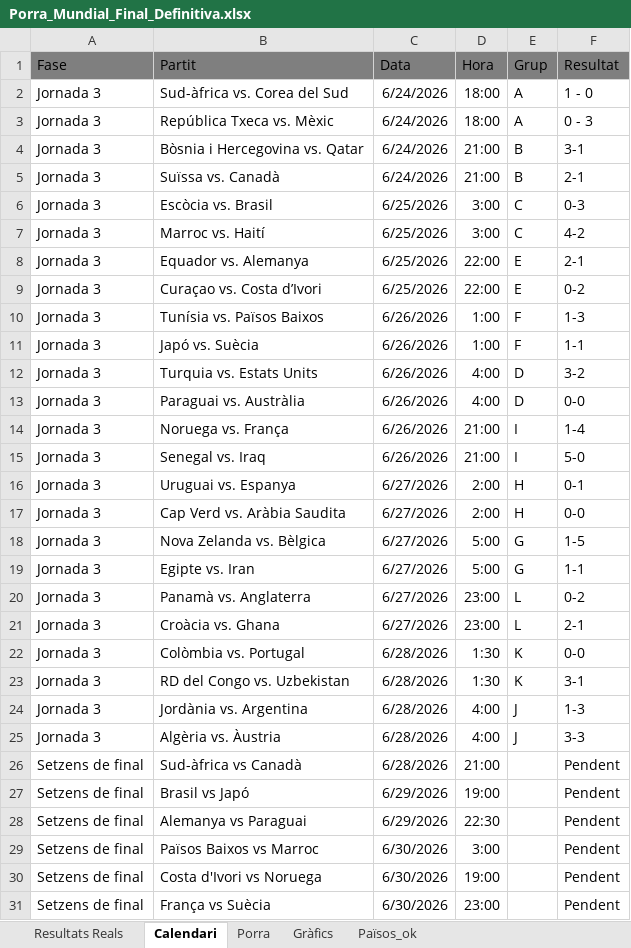
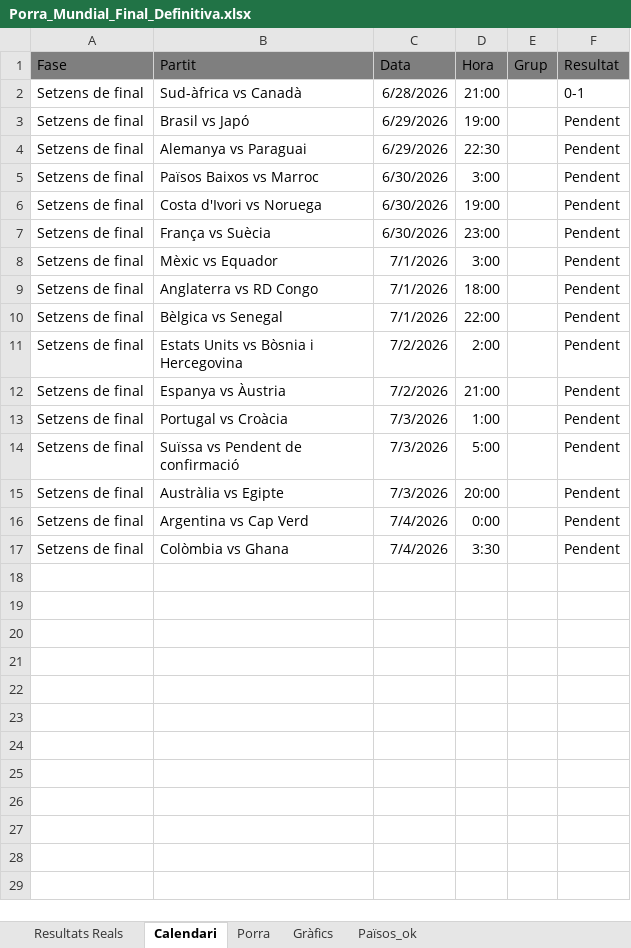
Before and after one commit to marcllopisraja-crypto/Porra_Mundial_2026_Constraula, an Excel workbook: Porra_Mundial_Final_Definitiva.xlsx, sheet Calendari, drawn as a sheet; only a part is shown; the shorter side is filled out with more unchanged rows; values as stored, in another font and other column widths than the file's, no borders; removed rows and columns are numbered as before the commit, all else as after; the diff names each change by its address in the sheet, - before the commit and + after, or states it on an @@ line.

Commit message:
Add files via upload

```diff
--- a/Porra_Mundial_Final_Definitiva.xlsx (sheet Calendari)
+++ b/Porra_Mundial_Final_Definitiva.xlsx (sheet Calendari)
-row 2: Jornada 3 | Sud-àfrica vs. Corea del Sud | 6/24/2026 | 18:00 | A | 1 - 0
-row 3: Jornada 3 | República Txeca vs. Mèxic | 6/24/2026 | 18:00 | A | 0 - 3
-row 4: Jornada 3 | Bòsnia i Hercegovina vs. Qatar | 6/24/2026 | 21:00 | B | 3-1
-row 5: Jornada 3 | Suïssa vs. Canadà | 6/24/2026 | 21:00 | B | 2-1
-row 6: Jornada 3 | Escòcia vs. Brasil | 6/25/2026 | 3:00 | C | 0-3
-row 7: Jornada 3 | Marroc vs. Haití | 6/25/2026 | 3:00 | C | 4-2
-row 8: Jornada 3 | Equador vs. Alemanya | 6/25/2026 | 22:00 | E | 2-1
-row 9: Jornada 3 | Curaçao vs. Costa d’Ivori | 6/25/2026 | 22:00 | E | 0-2
-row 10: Jornada 3 | Tunísia vs. Països Baixos | 6/26/2026 | 1:00 | F | 1-3
-row 11: Jornada 3 | Japó vs. Suècia | 6/26/2026 | 1:00 | F | 1-1
-row 12: Jornada 3 | Turquia vs. Estats Units | 6/26/2026 | 4:00 | D | 3-2
-row 13: Jornada 3 | Paraguai vs. Austràlia | 6/26/2026 | 4:00 | D | 0-0
-row 14: Jornada 3 | Noruega vs. França | 6/26/2026 | 21:00 | I | 1-4
-row 15: Jornada 3 | Senegal vs. Iraq | 6/26/2026 | 21:00 | I | 5-0
-row 16: Jornada 3 | Uruguai vs. Espanya | 6/27/2026 | 2:00 | H | 0-1
-row 17: Jornada 3 | Cap Verd vs. Aràbia Saudita | 6/27/2026 | 2:00 | H | 0-0
-row 18: Jornada 3 | Nova Zelanda vs. Bèlgica | 6/27/2026 | 5:00 | G | 1-5
-row 19: Jornada 3 | Egipte vs. Iran | 6/27/2026 | 5:00 | G | 1-1
-row 20: Jornada 3 | Panamà vs. Anglaterra | 6/27/2026 | 23:00 | L | 0-2
-row 21: Jornada 3 | Croàcia vs. Ghana | 6/27/2026 | 23:00 | L | 2-1
-row 22: Jornada 3 | Colòmbia vs. Portugal | 6/28/2026 | 1:30 | K | 0-0
-row 23: Jornada 3 | RD del Congo vs. Uzbekistan | 6/28/2026 | 1:30 | K | 3-1
-row 24: Jornada 3 | Jordània vs. Argentina | 6/28/2026 | 4:00 | J | 1-3
-row 25: Jornada 3 | Algèria vs. Àustria | 6/28/2026 | 4:00 | J | 3-3
-F2 (Resultat): Pendent
+F2 (Resultat): 0-1
```
Also changed, not shown: sheet Porra, sheet Resultats Reals.
